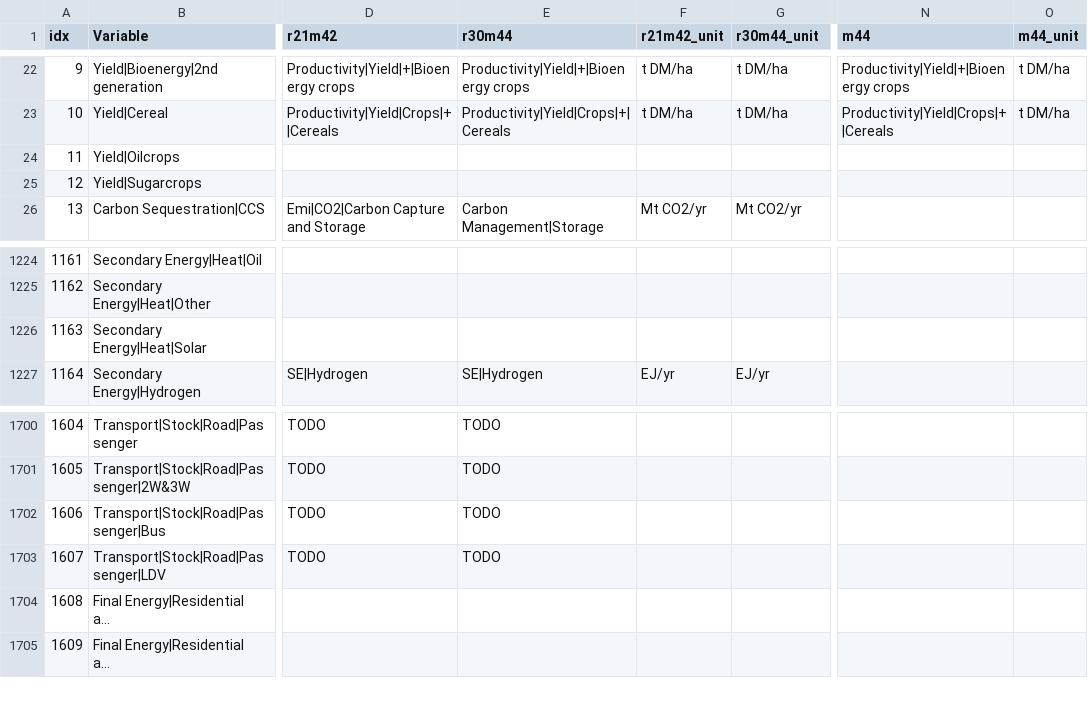
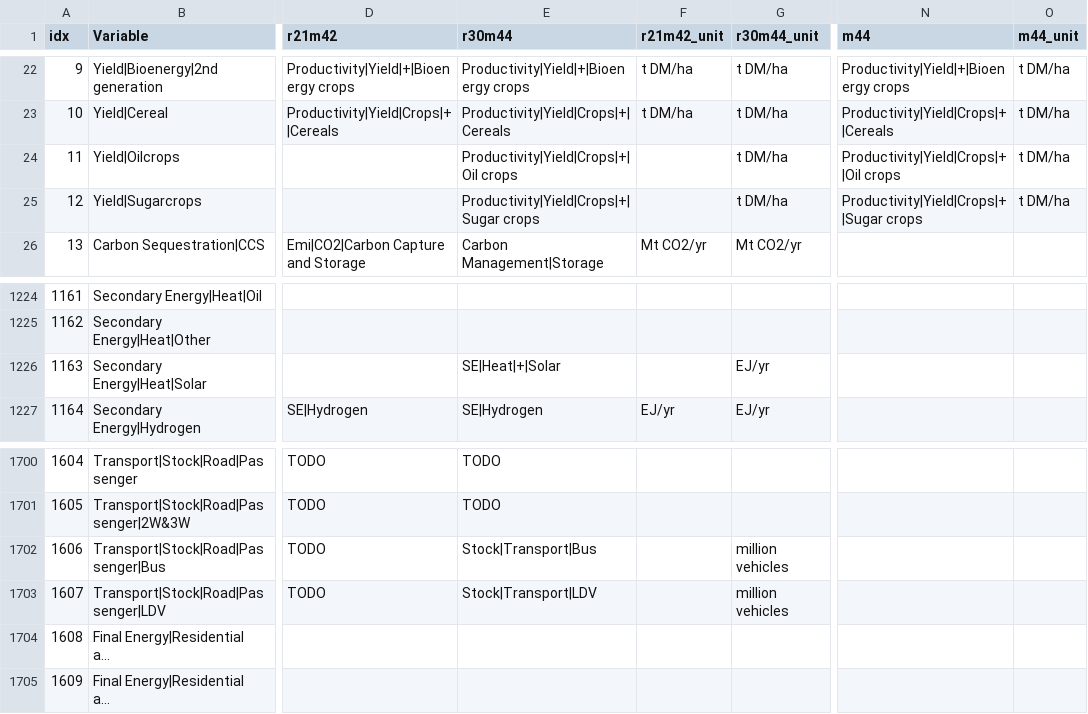
Before and after one commit to strefler/project_interfaces, a CSV file: ar6/mapping_template.csv, drawn as a sheet; only a part is shown, gaps mark what is left out; long unchanged cells end in …; the diff names each change by its address in the sheet, - before the commit and + after, or states it on an @@ line.

Commit message:
extend and update r30m44 template, F-Z

```diff
--- a/ar6/mapping_template.csv
+++ b/ar6/mapping_template.csv
-E24 (r30m44): (empty)
+E24 (r30m44): Productivity|Yield|Crops|+|Oil crops
-G24:G25 (r30m44_unit): (empty)
+G24:G25 (r30m44_unit): t DM/ha
-N24 (m44): (empty)
+N24 (m44): Productivity|Yield|Crops|+|Oil crops
-O24:O25 (m44_unit): (empty)
+O24:O25 (m44_unit): t DM/ha
-E25 (r30m44): (empty)
+E25 (r30m44): Productivity|Yield|Crops|+|Sugar crops
-N25 (m44): (empty)
+N25 (m44): Productivity|Yield|Crops|+|Sugar crops
-E1226 (r30m44): (empty)
+E1226 (r30m44): SE|Heat|+|Solar
-G1226 (r30m44_unit): (empty)
+G1226 (r30m44_unit): EJ/yr
-E1702 (r30m44): TODO
+E1702 (r30m44): Stock|Transport|Bus
-G1702:G1703 (r30m44_unit): (empty)
+G1702:G1703 (r30m44_unit): million vehicles
-E1703 (r30m44): TODO
+E1703 (r30m44): Stock|Transport|LDV
```
